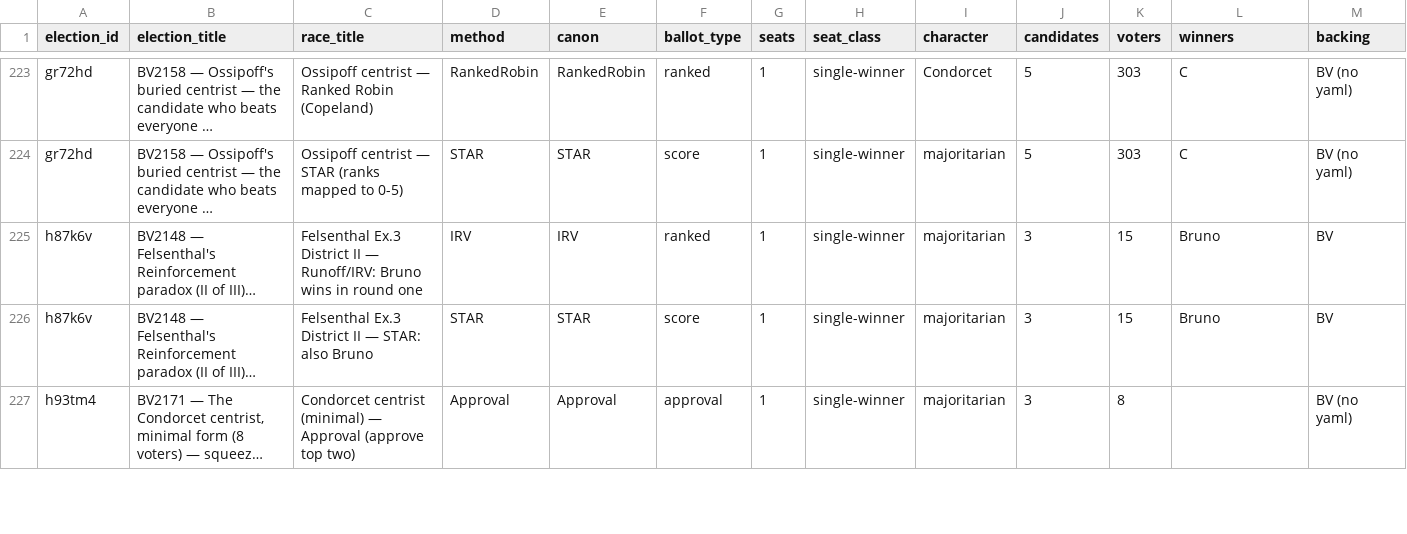
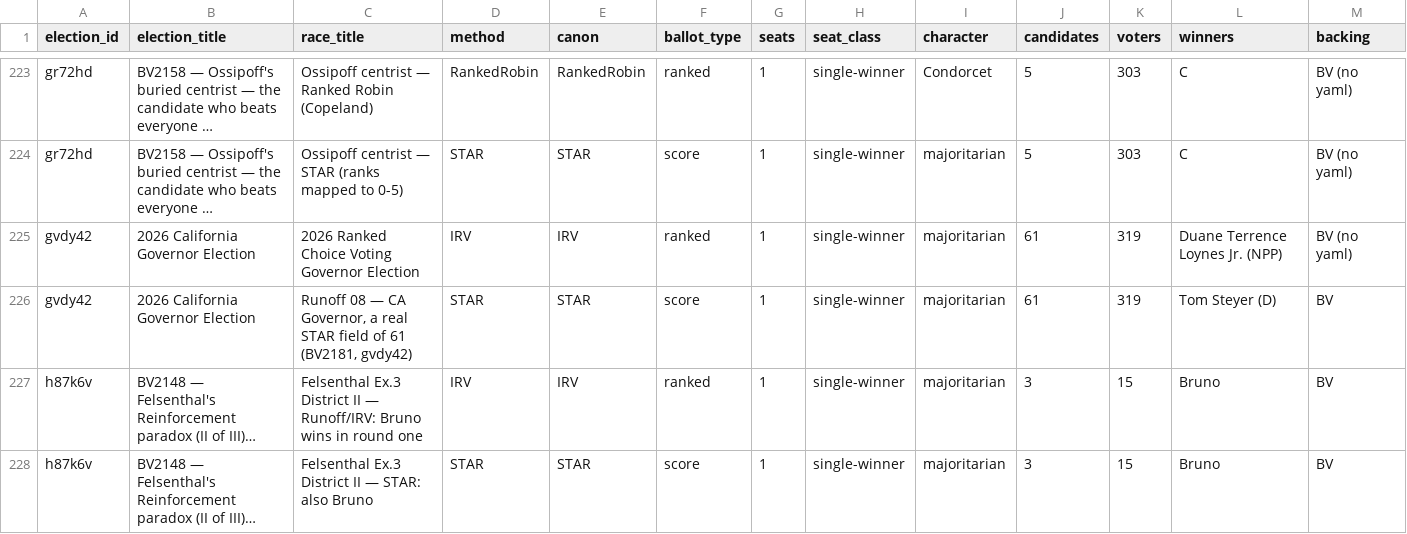
Before and after one commit to masiarek/star-voting-library, a CSV file: 00_start_here/YAML_test_case_index/races.csv, drawn as a sheet; only a part is shown, gaps mark what is left out; the shorter side is filled out with more unchanged rows; long unchanged cells end in …; rows hold the shown columns only; the diff names each change by its address in the sheet, - before the commit and + after, or states it on an @@ line.

```diff
--- a/00_start_here/YAML_test_case_index/races.csv
+++ b/00_start_here/YAML_test_case_index/races.csv
+row 225: gvdy42 | 2026 California Governor Election | 2026 Ranked Choice Voting Governor Election | IRV | IRV | ranked | 1 | single-winner | majoritarian | 61 | 319 | Duane Terrence Loynes Jr. (NPP) | BV (no yaml)
+row 226: gvdy42 | 2026 California Governor Election | Runoff 08 — CA Governor, a real STAR field of 61 (BV2181, gvdy42) | STAR | STAR | score | 1 | single-winner | majoritarian | 61 | 319 | Tom Steyer (D) | BV
```
Also changed, not shown: 00_start_here/YAML_test_case_index/bv_cases.csv, 00_start_here/YAML_test_case_index/elections.csv, 29 other files.
